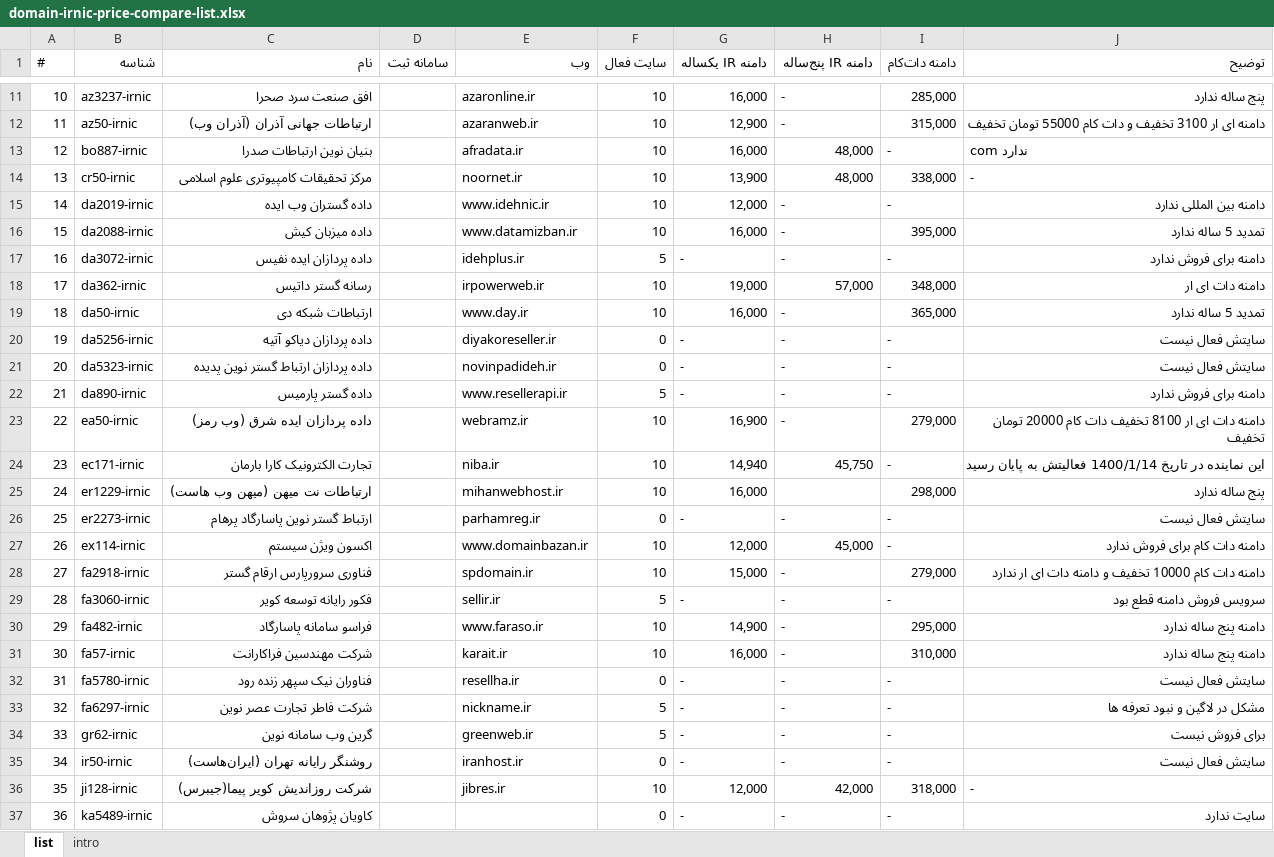
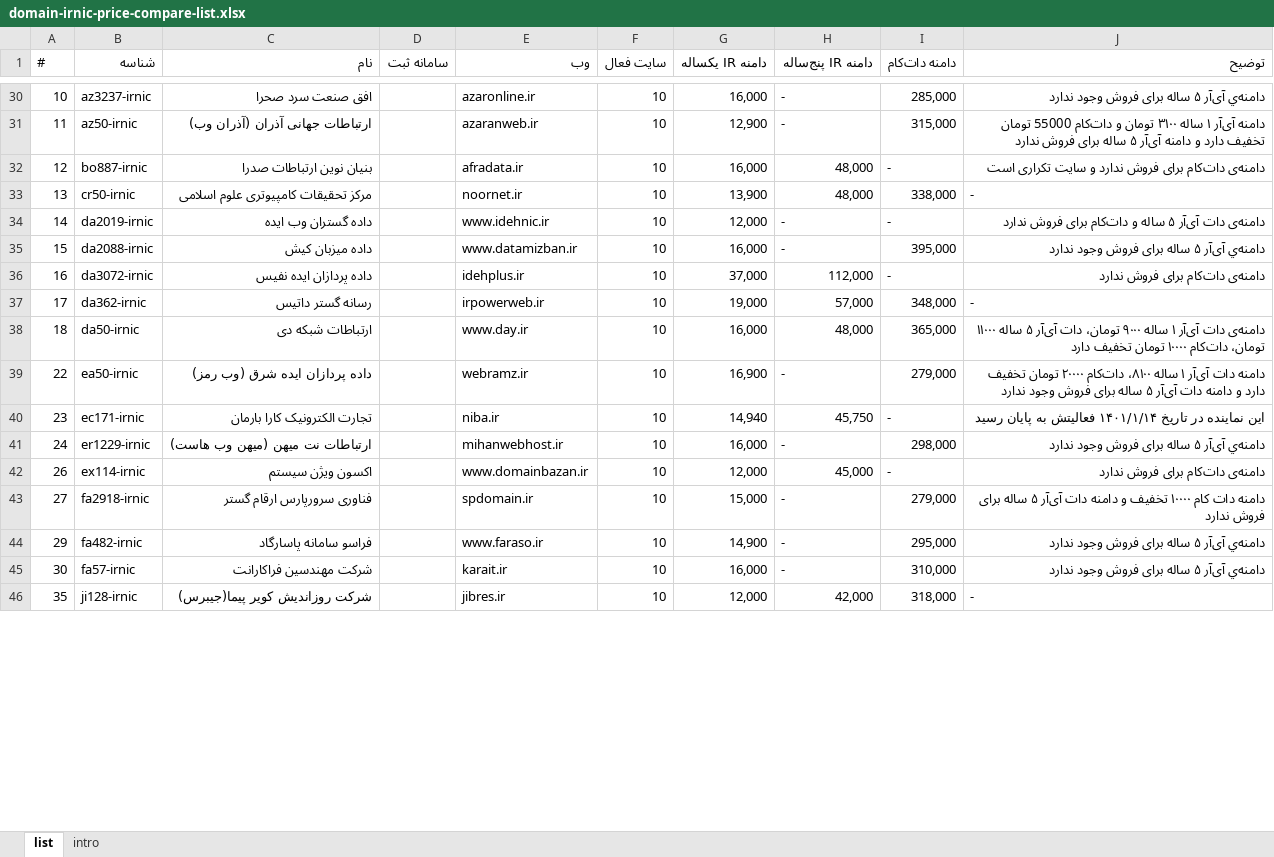
Before and after one commit to ghasemizade/talambar_cdn, an Excel workbook: business/domain/domain-irnic-price-compare-list.xlsx, sheet list, drawn as a sheet; only a part is shown, gaps mark what is left out; values as stored, in another font and other column widths than the file's, no cell formats; charts and pictures and conditional formats and table styles not drawn; removed rows and columns are numbered as before the commit, all else as after; the diff covers the shown part only; the diff names each change by its address in the sheet, - before the commit and + after, or states it on an @@ line.

```diff
--- a/business/domain/domain-irnic-price-compare-list.xlsx (sheet list)
+++ b/business/domain/domain-irnic-price-compare-list.xlsx (sheet list)
-J30 (توضیح): پنج ساله ندارد
+J30 (توضیح): دامنه‌ي آی‌آر ۵ ساله برای فروش وجود ندارد
-J31 (توضیح): دامنه ای ار 3100 تخفیف و دات کام 55000 تومان تخفیف
+J31 (توضیح): دامنه آی‌آر ۱ ساله ۳۱۰۰ تومان و دات‌کام 55000 تومان تخفیف دارد و دامنه آی‌آر ۵ ساله برای فروش ندارد
-J32 (توضیح): com ندارد
+J32 (توضیح): دامنه‌ی دات‌کام برای فروش ندارد و سایت تکراری است
-J34 (توضیح): دامنه بین المللی ندارد
+J34 (توضیح): دامنه‌ی دات آی‌آر ۵ ساله و دات‌کام برای فروش ندارد
-J35 (توضیح): تمدید 5 ساله ندارد
+J35 (توضیح): دامنه‌ي آی‌آر ۵ ساله برای فروش وجود ندارد
-F36 (سایت فعال): 5
+F36 (سایت فعال): 10
-G36 (دامنه IR یکساله): -
+G36 (دامنه IR یکساله): 37,000
-H36 (دامنه IR پنج‌ساله): -
+H36 (دامنه IR پنج‌ساله): 112,000
-J36 (توضیح): دامنه برای فروش ندارد
+J36 (توضیح): دامنه‌ی دات‌کام برای فروش ندارد
-J37 (توضیح): دامنه دات ای ار
+J37 (توضیح): -
-H38 (دامنه IR پنج‌ساله): -
+H38 (دامنه IR پنج‌ساله): 48,000
-J38 (توضیح): تمدید 5 ساله ندارد
+J38 (توضیح): دامنه‌ی دات آی‌آر ۱ ساله ۹۰۰۰ تومان، دات آی‌آر ۵ ساله ۱۱۰۰۰ تومان، دات‌کام ۱۰۰۰۰ تومان تخفیف دارد
-row 20: 19 | da5256-irnic | داده پردازان دیاکو آتیه |  | diyakoreseller.ir | 0 | - | - | - | سایتش فعال نیست
-row 21: 20 | da5323-irnic | داده پردازان ارتباط گستر نوین پدیده |  | novinpadideh.ir | 0 | - | - | - | سایتش فعال نیست
-row 22: 21 | da890-irnic | داده گستر پارمیس |  | www.resellerapi.ir | 5 | - | - | - | دامنه برای فروش ندارد
-J39 (توضیح): دامنه دات ای ار 8100 تخفیف دات کام 20000 تومان تخفیف
+J39 (توضیح): دامنه دات آی‌آر ۱ ساله ۸۱۰۰، دات‌کام ۲۰۰۰۰ تومان تخفیف دارد و دامنه دات آی‌آر ۵ ساله برای فروش وجود ندارد
-J40 (توضیح): …در تاریخ 1400/1/14 فعالیتش به…
+J40 (توضیح): …در تاریخ ۱۴۰۱/۱/۱۴ فعالیتش به…
-H41 (دامنه IR پنج‌ساله): (empty)
+H41 (دامنه IR پنج‌ساله): -
-J41 (توضیح): پنج ساله ندارد
+J41 (توضیح): دامنه‌ي آی‌آر ۵ ساله برای فروش وجود ندارد
-row 26: 25 | er2273-irnic | ارتباط گستر نوین پاسارگاد پرهام |  | parhamreg.ir | 0 | - | - | - | سایتش فعال نیست
-J42 (توضیح): دامنه دات کام برای فروش ندارد
+J42 (توضیح): دامنه‌ی دات‌کام برای فروش ندارد
-J43 (توضیح): …دات کام 10000 تخفیف و دامنه دات ای ار ندارد
+J43 (توضیح): …دات کام ۱۰۰۰۰ تخفیف و دامنه دات آی‌آر ۵ ساله برای فروش ندارد
-row 29: 28 | fa3060-irnic | فکور رایانه توسعه کویر |  | sellir.ir | 5 | - | - | - | سرویس فروش دامنه قطع بود
-J44:J45 (توضیح): دامنه پنج ساله ندارد
+J44:J45 (توضیح): دامنه‌ي آی‌آر ۵ ساله برای فروش وجود ندارد
-row 32: 31 | fa5780-irnic | فناوران نیک سپهر زنده رود |  | resellha.ir | 0 | - | - | - | سایتش فعال نیست
-row 33: 32 | fa6297-irnic | شرکت فاطر تجارت عصر نوین |  | nickname.ir | 5 | - | - | - | مشکل در لاگین و نبود تعرفه ها
-row 34: 33 | gr62-irnic | گرین وب سامانه نوین |  | greenweb.ir | 5 | - | - | - | برای فروش نیست
-row 35: 34 | ir50-irnic | روشنگر رایانه تهران (ایران‌هاست) |  | iranhost.ir | 0 | - | - | - | سایتش فعال نیست
-row 37: 36 | ka5489-irnic | کاویان پژوهان سروش |  |  | 0 | - | - | - | سایت ندارد
```
Also changed, not shown: 23 added rows, 13 removed rows and 157 edited cells elsewhere in this sheet, sheet intro, cell formats, charts or pictures.
